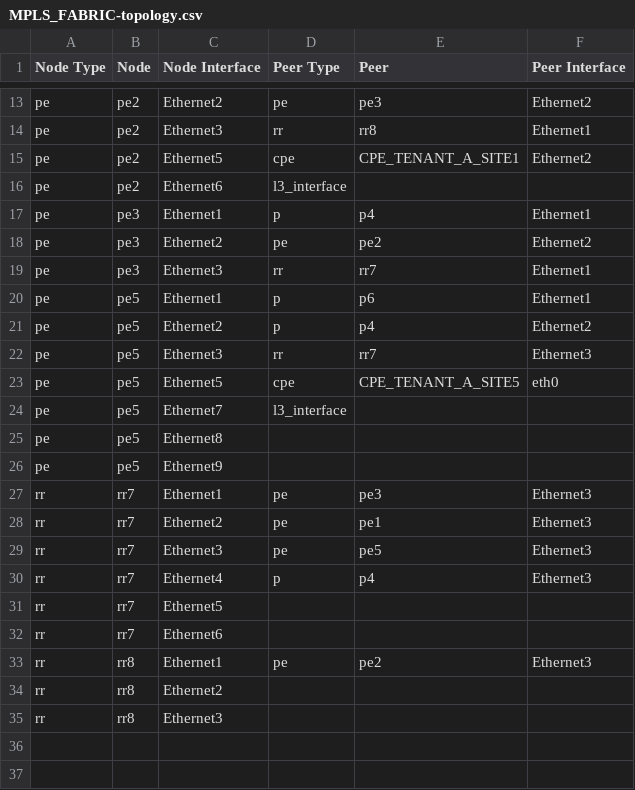
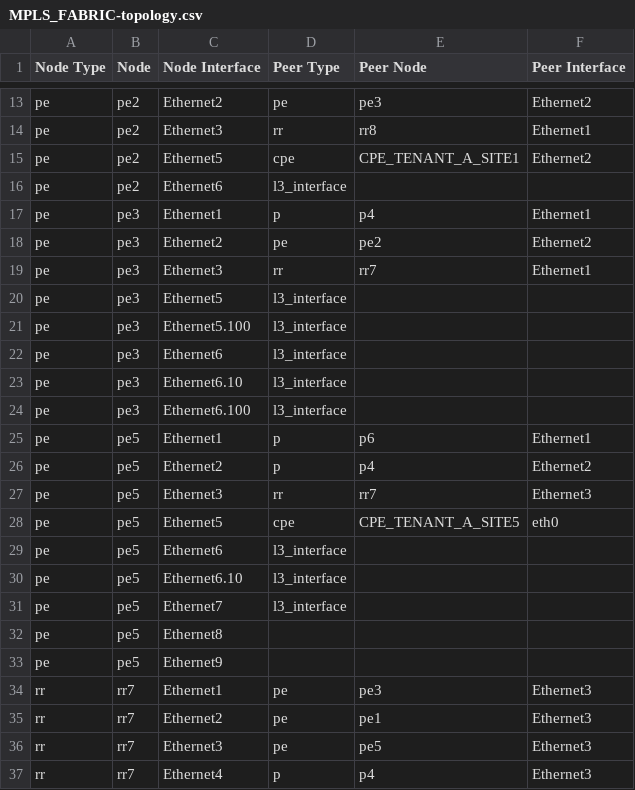
Before and after one commit to emilarista/avd-mpls-example, a CSV file: documentation/fabric/MPLS_FABRIC-topology.csv, drawn as a sheet; only a part is shown, gaps mark what is left out; the shorter side is filled out with more unchanged rows; the diff names each change by its address in the sheet, - before the commit and + after, or states it on an @@ line.

```diff
--- a/documentation/fabric/MPLS_FABRIC-topology.csv
+++ b/documentation/fabric/MPLS_FABRIC-topology.csv
-E1: Peer
+E1: Peer Node
+row 20: pe | pe3 | Ethernet5 | l3_interface
+row 21: pe | pe3 | Ethernet5.100 | l3_interface
+row 22: pe | pe3 | Ethernet6 | l3_interface
+row 23: pe | pe3 | Ethernet6.10 | l3_interface
+row 24: pe | pe3 | Ethernet6.100 | l3_interface
+row 29: pe | pe5 | Ethernet6 | l3_interface
+row 30: pe | pe5 | Ethernet6.10 | l3_interface
```
Also changed, not shown: 28 other files.
